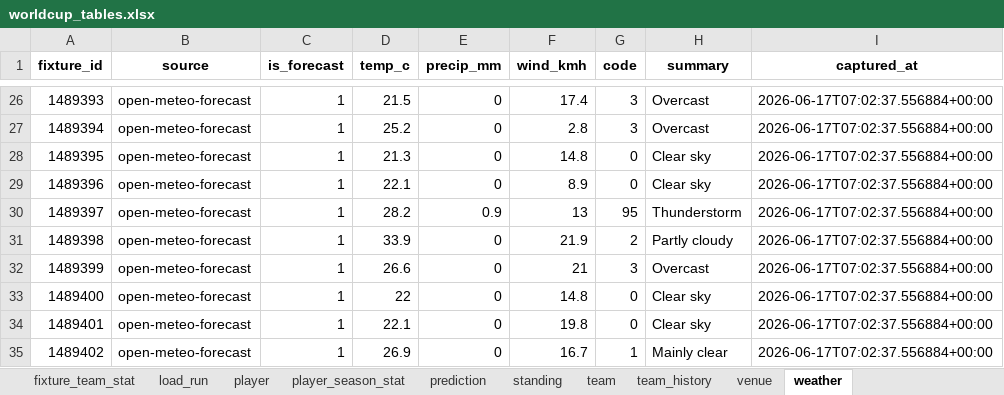
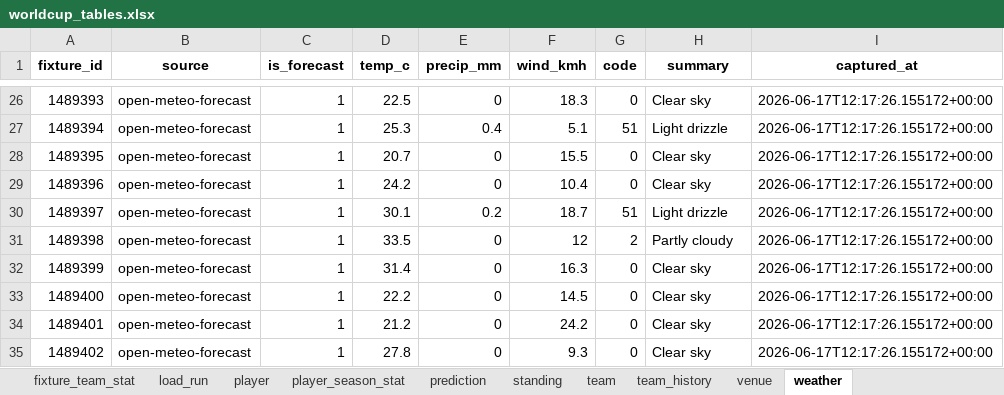
Before and after one commit to marc4data/world-cup-2026, an Excel workbook: reports/worldcup_tables.xlsx, sheet weather, drawn as a sheet; only a part is shown, gaps mark what is left out; values as stored, in another font and other column widths than the file's, no borders; the diff covers the shown part only; the diff names each change by its address in the sheet, - before the commit and + after, or states it on an @@ line.

```diff
--- a/reports/worldcup_tables.xlsx (sheet weather)
+++ b/reports/worldcup_tables.xlsx (sheet weather)
-D26 (temp_c): 21.5
+D26 (temp_c): 22.5
-F26 (wind_kmh): 17.4
+F26 (wind_kmh): 18.3
-G26 (code): 3
+G26 (code): 0
-H26 (summary): Overcast
+H26 (summary): Clear sky
-I26:I35 (captured_at): 2026-06-17T07:02:37.556884+00:00
+I26:I35 (captured_at): 2026-06-17T12:17:26.155172+00:00
-D27 (temp_c): 25.2
+D27 (temp_c): 25.3
-E27 (precip_mm): 0
+E27 (precip_mm): 0.4
-F27 (wind_kmh): 2.8
+F27 (wind_kmh): 5.1
-G27 (code): 3
+G27 (code): 51
-H27 (summary): Overcast
+H27 (summary): Light drizzle
-D28 (temp_c): 21.3
+D28 (temp_c): 20.7
-F28 (wind_kmh): 14.8
+F28 (wind_kmh): 15.5
-D29 (temp_c): 22.1
+D29 (temp_c): 24.2
-F29 (wind_kmh): 8.9
+F29 (wind_kmh): 10.4
-D30 (temp_c): 28.2
+D30 (temp_c): 30.1
-E30 (precip_mm): 0.9
+E30 (precip_mm): 0.2
-F30 (wind_kmh): 13
+F30 (wind_kmh): 18.7
-G30 (code): 95
+G30 (code): 51
-H30 (summary): Thunderstorm
+H30 (summary): Light drizzle
-D31 (temp_c): 33.9
+D31 (temp_c): 33.5
-F31 (wind_kmh): 21.9
+F31 (wind_kmh): 12
-D32 (temp_c): 26.6
+D32 (temp_c): 31.4
-F32 (wind_kmh): 21
+F32 (wind_kmh): 16.3
-G32 (code): 3
+G32 (code): 0
-H32 (summary): Overcast
+H32 (summary): Clear sky
-D33 (temp_c): 22
+D33 (temp_c): 22.2
-F33 (wind_kmh): 14.8
+F33 (wind_kmh): 14.5
-D34 (temp_c): 22.1
+D34 (temp_c): 21.2
-F34 (wind_kmh): 19.8
+F34 (wind_kmh): 24.2
-D35 (temp_c): 26.9
+D35 (temp_c): 27.8
-F35 (wind_kmh): 16.7
+F35 (wind_kmh): 9.3
-G35 (code): 1
+G35 (code): 0
-H35 (summary): Mainly clear
+H35 (summary): Clear sky
```
Also changed, not shown: 181 edited cells elsewhere in this sheet, sheet load_run, 1 other file.
